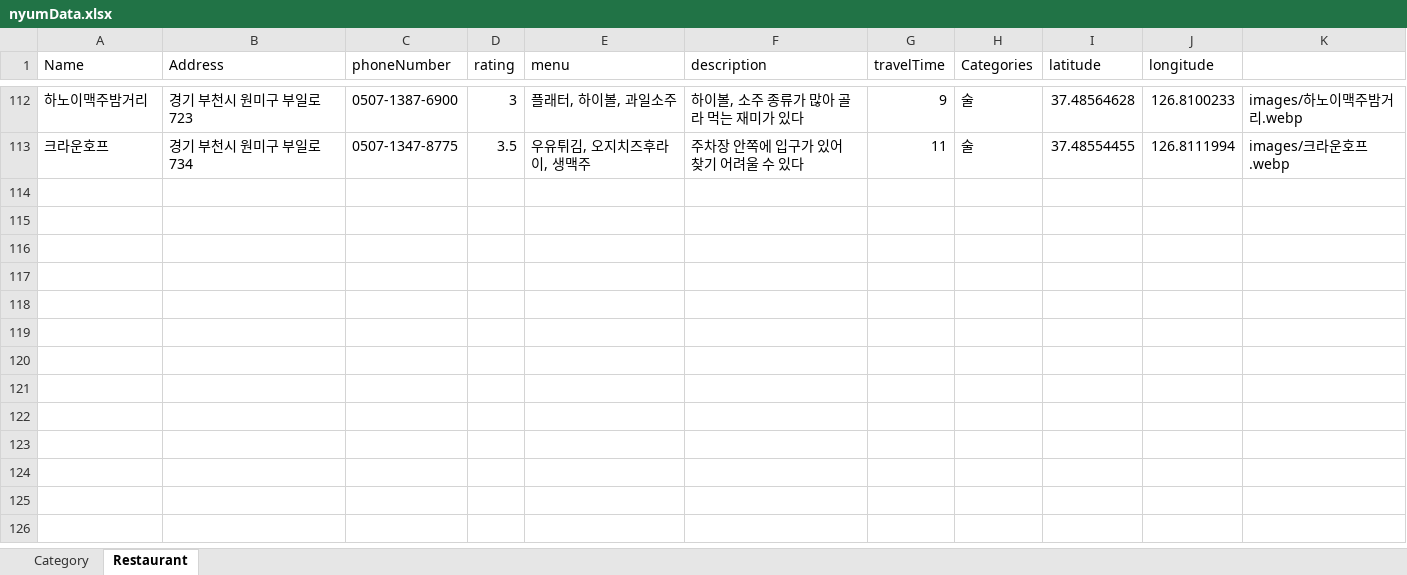
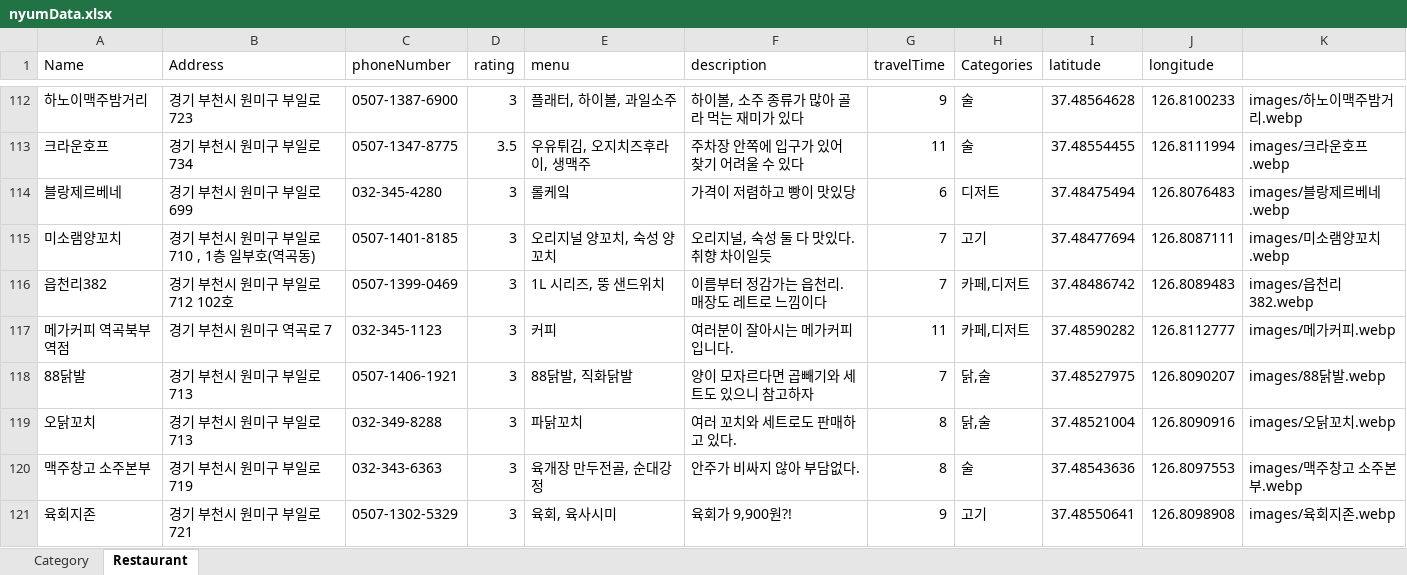
Before and after one commit to dfdfg42/nyum-tolic, an Excel workbook: src/main/resources/Data/nyumData.xlsx, sheet Restaurant, drawn as a sheet; only a part is shown, gaps mark what is left out; values as stored, in another font and other column widths than the file's, no borders; the diff covers the shown part only; the diff names each change by its address in the sheet, - before the commit and + after, or states it on an @@ line.

Commit message:
0405 restaurant update

```diff
--- a/src/main/resources/Data/nyumData.xlsx (sheet Restaurant)
+++ b/src/main/resources/Data/nyumData.xlsx (sheet Restaurant)
+row 114: 블랑제르베네 | 경기 부천시 원미구 부일로 699 | 032-345-4280 | 3 | 롤케잌 | 가격이 저렴하고 빵이 맛있당 | 6 | 디저트 | 37.48475494 | 126.8076483 | images/블랑제르베네.webp
+row 115: 미소램양꼬치 | 경기 부천시 원미구 부일로 710 , 1층 일부호(역곡동) | 0507-1401-8185 | 3 | 오리지널 양꼬치, 숙성 양꼬치 | 오리지널, 숙성 둘 다 맛있다. 취향 차이일듯 | 7 | 고기 | 37.48477694 | 126.8087111 | images/미소램양꼬치.webp
+row 116: 읍천리382 | 경기 부천시 원미구 부일로 712 102호 | 0507-1399-0469 | 3 | 1L 시리즈, 뚱 샌드위치 | 이름부터 정감가는 읍천리. 매장도 레트로 느낌이다 | 7 | 카페,디저트 | 37.48486742 | 126.8089483 | images/읍천리382.webp
+row 117: 메가커피 역곡북부역점 | 경기 부천시 원미구 역곡로 7 | 032-345-1123 | 3 | 커피 | 여러분이 잘아시는 메가커피 입니다. | 11 | 카페,디저트 | 37.48590282 | 126.8112777 | images/메가커피.webp
+row 118: 88닭발 | 경기 부천시 원미구 부일로 713 | 0507-1406-1921 | 3 | 88닭발, 직화닭발 | 양이 모자르다면 곱빼기와 세트도 있으니 참고하자 | 7 | 닭,술 | 37.48527975 | 126.8090207 | images/88닭발.webp
+row 119: 오닭꼬치 | 경기 부천시 원미구 부일로 713 | 032-349-8288 | 3 | 파닭꼬치 | 여러 꼬치와 세트로도 판매하고 있다. | 8 | 닭,술 | 37.48521004 | 126.8090916 | images/오닭꼬치.webp
+row 120: 맥주창고 소주본부 | 경기 부천시 원미구 부일로 719 | 032-343-6363 | 3 | 육개장 만두전골, 순대강정 | 안주가 비싸지 않아 부담없다. | 8 | 술 | 37.48543636 | 126.8097553 | images/맥주창고 소주본부.webp
+row 121: 육회지존 | 경기 부천시 원미구 부일로 721 | 0507-1302-5329 | 3 | 육회, 육사시미 | 육회가 9,900원?! | 9 | 고기 | 37.48550641 | 126.8098908 | images/육회지존.webp
```
Also changed, not shown: 8 added rows and 5 edited cells elsewhere in this sheet, 15 other files.
